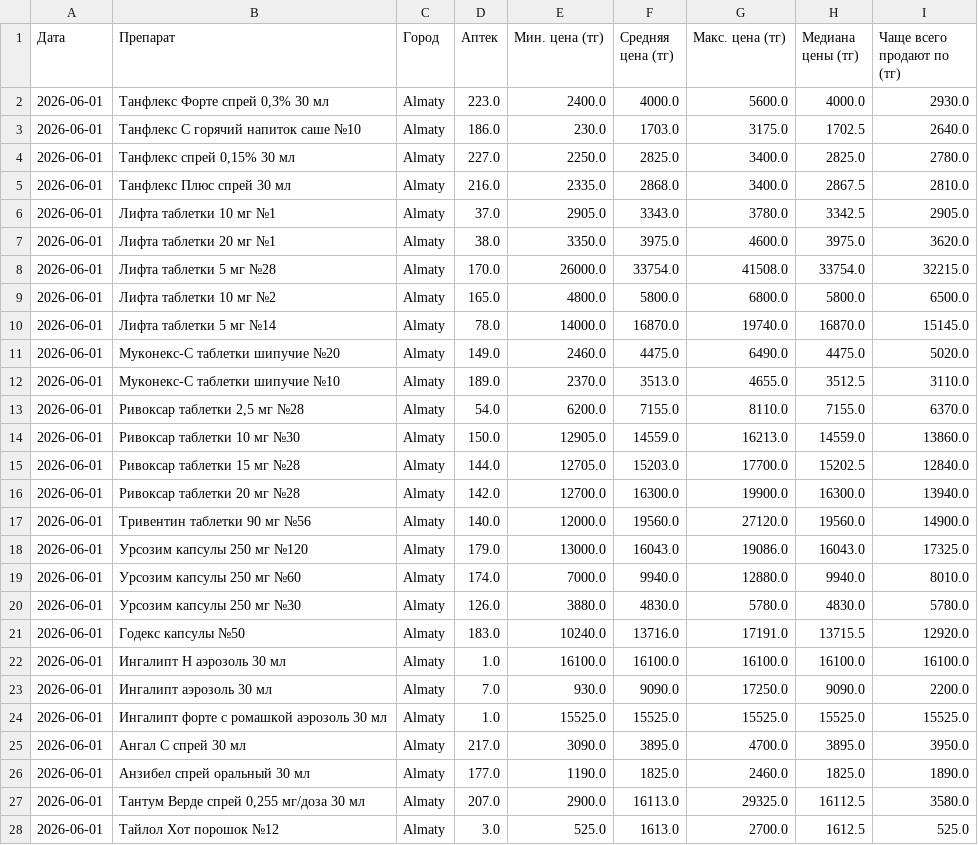
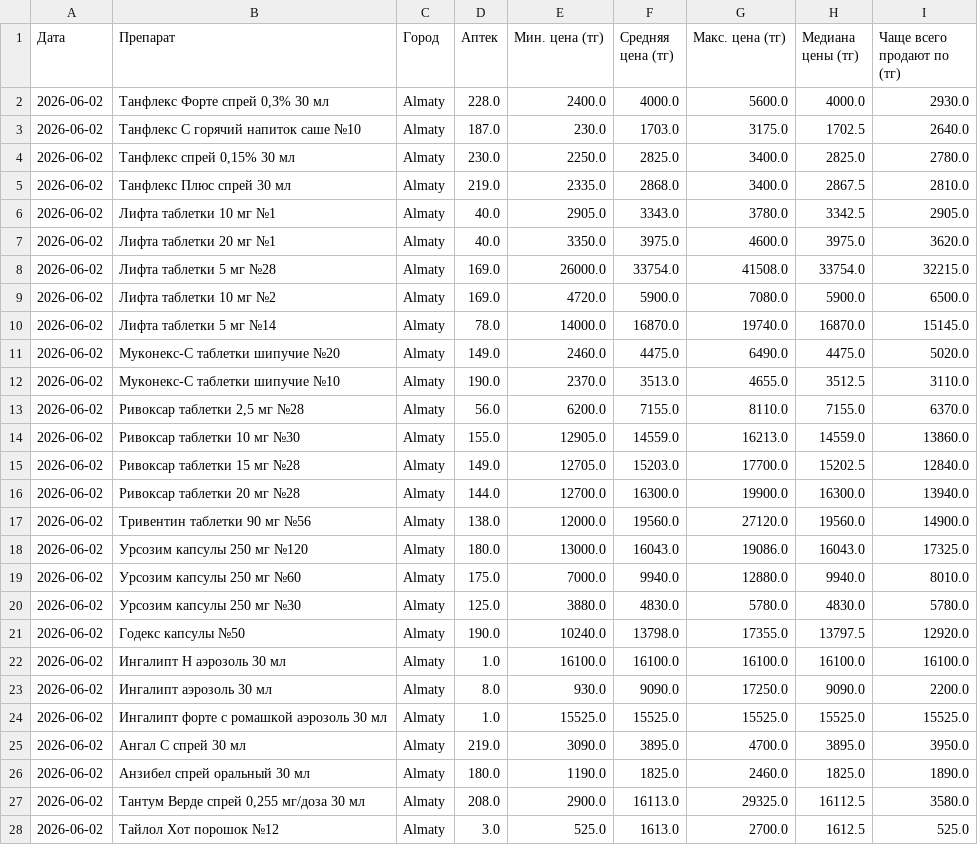
Before and after one commit to Saule097/iteka-prices, a CSV file: drug_prices.csv, drawn as a sheet; only a part is shown; the diff covers the shown part only.

Commit message:
📊 2026-06-02

```diff
--- a/drug_prices.csv
+++ b/drug_prices.csv
@@ -1,28 +1,28 @@
 Дата,Препарат,Город,Аптек,Мин. цена (тг),Средняя цена (тг),Макс. цена (тг),Медиана цены (тг),Чаще всего продают по (тг)
-2026-06-01,"Танфлекс Форте спрей 0,3% 30 мл",Almaty,223.0,2400.0,4000.0,5600.0,4000.0,2930.0
-2026-06-01,Танфлекс С горячий напиток саше №10,Almaty,186.0,230.0,1703.0,3175.0,1702.5,2640.0
-2026-06-01,"Танфлекс спрей 0,15% 30 мл",Almaty,227.0,2250.0,2825.0,3400.0,2825.0,2780.0
-2026-06-01,Танфлекс Плюс спрей 30 мл,Almaty,216.0,2335.0,2868.0,3400.0,2867.5,2810.0
-2026-06-01,Лифта таблетки 10 мг №1,Almaty,37.0,2905.0,3343.0,3780.0,3342.5,2905.0
-2026-06-01,Лифта таблетки 20 мг №1,Almaty,38.0,3350.0,3975.0,4600.0,3975.0,3620.0
-2026-06-01,Лифта таблетки 5 мг №28,Almaty,170.0,26000.0,33754.0,41508.0,33754.0,32215.0
-2026-06-01,Лифта таблетки 10 мг №2,Almaty,165.0,4800.0,5800.0,6800.0,5800.0,6500.0
-2026-06-01,Лифта таблетки 5 мг №14,Almaty,78.0,14000.0,16870.0,19740.0,16870.0,15145.0
-2026-06-01,Муконекс-С таблетки шипучие №20,Almaty,149.0,2460.0,4475.0,6490.0,4475.0,5020.0
-2026-06-01,Муконекс-С таблетки шипучие №10,Almaty,189.0,2370.0,3513.0,4655.0,3512.5,3110.0
-2026-06-01,"Ривоксар таблетки 2,5 мг №28",Almaty,54.0,6200.0,7155.0,8110.0,7155.0,6370.0
-2026-06-01,Ривоксар таблетки 10 мг №30,Almaty,150.0,12905.0,14559.0,16213.0,14559.0,13860.0
-2026-06-01,Ривоксар таблетки 15 мг №28,Almaty,144.0,12705.0,15203.0,17700.0,15202.5,12840.0
-2026-06-01,Ривоксар таблетки 20 мг №28,Almaty,142.0,12700.0,16300.0,19900.0,16300.0,13940.0
-2026-06-01,Тривентин таблетки 90 мг №56,Almaty,140.0,12000.0,19560.0,27120.0,19560.0,14900.0
-2026-06-01,Урсозим капсулы 250 мг №120,Almaty,179.0,13000.0,16043.0,19086.0,16043.0,17325.0
-2026-06-01,Урсозим капсулы 250 мг №60,Almaty,174.0,7000.0,9940.0,12880.0,9940.0,8010.0
-2026-06-01,Урсозим капсулы 250 мг №30,Almaty,126.0,3880.0,4830.0,5780.0,4830.0,5780.0
-2026-06-01,Годекс капсулы №50,Almaty,183.0,10240.0,13716.0,17191.0,13715.5,12920.0
-2026-06-01,Ингалипт Н аэрозоль 30 мл,Almaty,1.0,16100.0,16100.0,16100.0,16100.0,16100.0
-2026-06-01,Ингалипт аэрозоль 30 мл,Almaty,7.0,930.0,9090.0,17250.0,9090.0,2200.0
-2026-06-01,Ингалипт форте с ромашкой аэрозоль 30 мл,Almaty,1.0,15525.0,15525.0,15525.0,15525.0,15525.0
-2026-06-01,Ангал С спрей 30 мл,Almaty,217.0,3090.0,3895.0,4700.0,3895.0,3950.0
-2026-06-01,Анзибел спрей оральный 30 мл,Almaty,177.0,1190.0,1825.0,2460.0,1825.0,1890.0
-2026-06-01,"Тантум Верде спрей 0,255 мг/доза 30 мл",Almaty,207.0,2900.0,16113.0,29325.0,16112.5,3580.0
-2026-06-01,Тайлол Хот порошок №12,Almaty,3.0,525.0,1613.0,2700.0,1612.5,525.0
+2026-06-02,"Танфлекс Форте спрей 0,3% 30 мл",Almaty,228.0,2400.0,4000.0,5600.0,4000.0,2930.0
+2026-06-02,Танфлекс С горячий напиток саше №10,Almaty,187.0,230.0,1703.0,3175.0,1702.5,2640.0
+2026-06-02,"Танфлекс спрей 0,15% 30 мл",Almaty,230.0,2250.0,2825.0,3400.0,2825.0,2780.0
+2026-06-02,Танфлекс Плюс спрей 30 мл,Almaty,219.0,2335.0,2868.0,3400.0,2867.5,2810.0
+2026-06-02,Лифта таблетки 10 мг №1,Almaty,40.0,2905.0,3343.0,3780.0,3342.5,2905.0
+2026-06-02,Лифта таблетки 20 мг №1,Almaty,40.0,3350.0,3975.0,4600.0,3975.0,3620.0
+2026-06-02,Лифта таблетки 5 мг №28,Almaty,169.0,26000.0,33754.0,41508.0,33754.0,32215.0
+2026-06-02,Лифта таблетки 10 мг №2,Almaty,169.0,4720.0,5900.0,7080.0,5900.0,6500.0
+2026-06-02,Лифта таблетки 5 мг №14,Almaty,78.0,14000.0,16870.0,19740.0,16870.0,15145.0
+2026-06-02,Муконекс-С таблетки шипучие №20,Almaty,149.0,2460.0,4475.0,6490.0,4475.0,5020.0
+2026-06-02,Муконекс-С таблетки шипучие №10,Almaty,190.0,2370.0,3513.0,4655.0,3512.5,3110.0
+2026-06-02,"Ривоксар таблетки 2,5 мг №28",Almaty,56.0,6200.0,7155.0,8110.0,7155.0,6370.0
+2026-06-02,Ривоксар таблетки 10 мг №30,Almaty,155.0,12905.0,14559.0,16213.0,14559.0,13860.0
+2026-06-02,Ривоксар таблетки 15 мг №28,Almaty,149.0,12705.0,15203.0,17700.0,15202.5,12840.0
+2026-06-02,Ривоксар таблетки 20 мг №28,Almaty,144.0,12700.0,16300.0,19900.0,16300.0,13940.0
+2026-06-02,Тривентин таблетки 90 мг №56,Almaty,138.0,12000.0,19560.0,27120.0,19560.0,14900.0
+2026-06-02,Урсозим капсулы 250 мг №120,Almaty,180.0,13000.0,16043.0,19086.0,16043.0,17325.0
+2026-06-02,Урсозим капсулы 250 мг №60,Almaty,175.0,7000.0,9940.0,12880.0,9940.0,8010.0
+2026-06-02,Урсозим капсулы 250 мг №30,Almaty,125.0,3880.0,4830.0,5780.0,4830.0,5780.0
+2026-06-02,Годекс капсулы №50,Almaty,190.0,10240.0,13798.0,17355.0,13797.5,12920.0
+2026-06-02,Ингалипт Н аэрозоль 30 мл,Almaty,1.0,16100.0,16100.0,16100.0,16100.0,16100.0
+2026-06-02,Ингалипт аэрозоль 30 мл,Almaty,8.0,930.0,9090.0,17250.0,9090.0,2200.0
+2026-06-02,Ингалипт форте с ромашкой аэрозоль 30 мл,Almaty,1.0,15525.0,15525.0,15525.0,15525.0,15525.0
+2026-06-02,Ангал С спрей 30 мл,Almaty,219.0,3090.0,3895.0,4700.0,3895.0,3950.0
+2026-06-02,Анзибел спрей оральный 30 мл,Almaty,180.0,1190.0,1825.0,2460.0,1825.0,1890.0
+2026-06-02,"Тантум Верде спрей 0,255 мг/доза 30 мл",Almaty,208.0,2900.0,16113.0,29325.0,16112.5,3580.0
+2026-06-02,Тайлол Хот порошок №12,Almaty,3.0,525.0,1613.0,2700.0,1612.5,525.0
```
Also changed, not shown: 132 edited cells elsewhere in this file.
